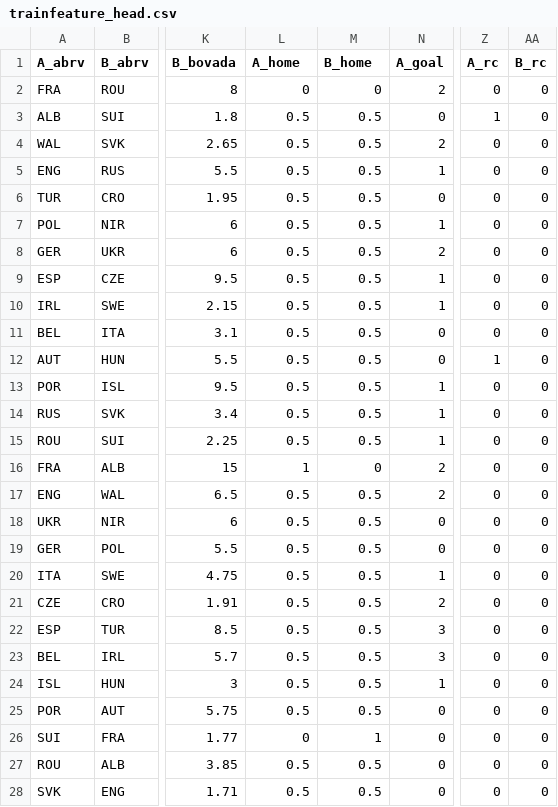
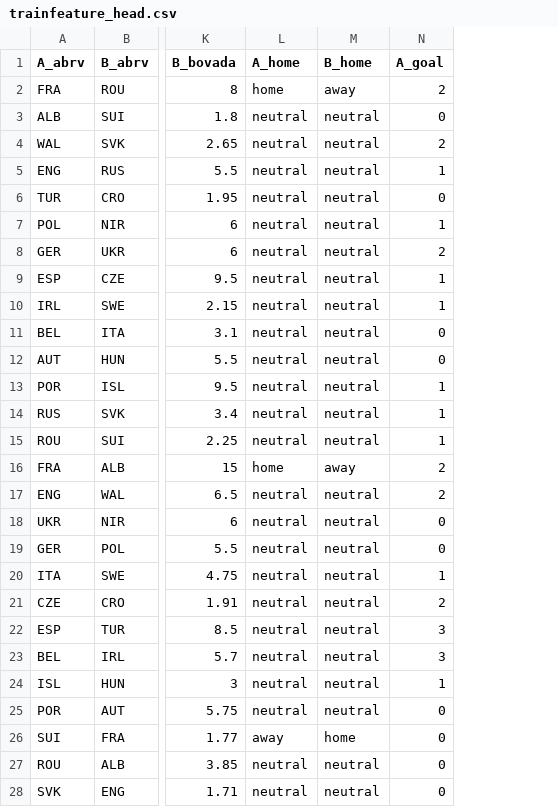
Before and after one commit to weeeeiz/sc, a CSV file: dataset/trainfeature_head.csv, drawn as a sheet; only a part is shown, gaps mark what is left out; the diff covers the shown part only; the diff names each change by its address in the sheet, - before the commit and + after, or states it on an @@ line.

```diff
--- a/dataset/trainfeature_head.csv
+++ b/dataset/trainfeature_head.csv
-column Z (A_rc), rows 2-28: 0 | 1 | 0 | 0 | 0 | 0 | 0 | 0 | 0 | 0 | 1 | 0 | 0 | 0 | 0 | 0 | 0 | 0 | 0 | 0 | 0 | 0 | 0 | 0 | 0 | 0 | 0
-column AA (B_rc), rows 2-28: all 0
-L2 (A_home): 0
+L2 (A_home): home
-M2 (B_home): 0
+M2 (B_home): away
-L3:L15 (A_home): 0.5
+L3:L15 (A_home): neutral
-M3:M15 (B_home): 0.5
+M3:M15 (B_home): neutral
-L16 (A_home): 1
+L16 (A_home): home
-M16 (B_home): 0
+M16 (B_home): away
-L17:L25 (A_home): 0.5
+L17:L25 (A_home): neutral
-M17:M25 (B_home): 0.5
+M17:M25 (B_home): neutral
-L26 (A_home): 0
+L26 (A_home): away
-M26 (B_home): 1
+M26 (B_home): home
-L27:L28 (A_home): 0.5
+L27:L28 (A_home): neutral
-M27:M28 (B_home): 0.5
+M27:M28 (B_home): neutral
```
Also changed, not shown: 18 edited cells elsewhere in this file, 1 other file.
